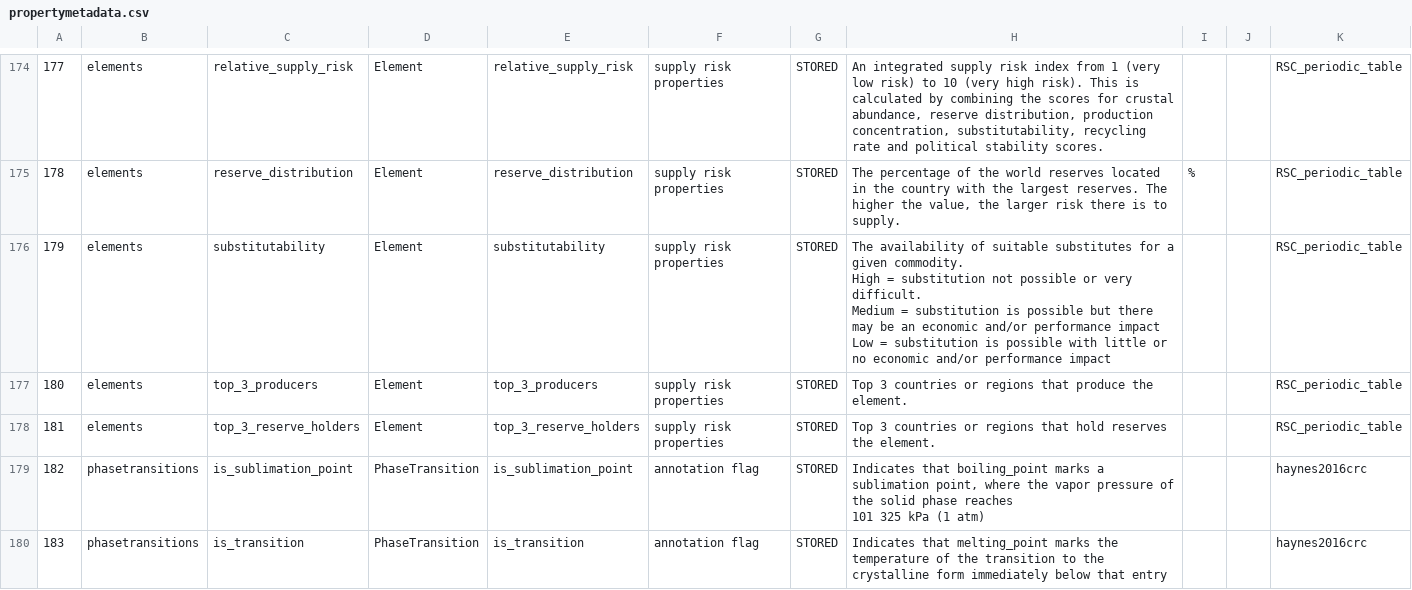
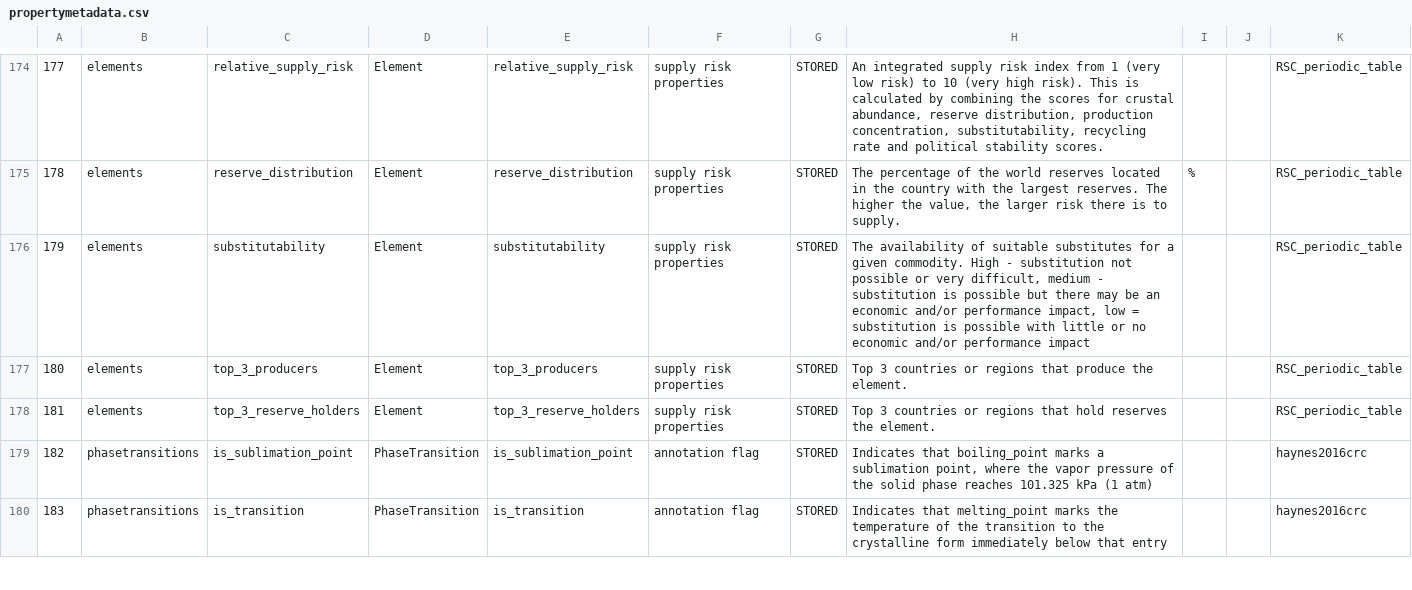
Before and after one commit to lmmentel/mendeleev-data, a CSV file: data/csv/propertymetadata.csv, drawn as a sheet; only a part is shown, gaps mark what is left out; ↵ is a line break in a cell; the diff covers the shown part only; the diff names each change by its address in the sheet, - before the commit and + after, or states it on an @@ line.

```diff
--- a/data/csv/propertymetadata.csv
+++ b/data/csv/propertymetadata.csv
-H176: …commodity. ↵ High = substitution not possible or very difficult. ↵ Medium = substitution is possible but there may be an economic and/or performance impact ↵ Low = substitution…
+H176: …commodity. High - substitution not possible or very difficult, medium - substitution is possible but there may be an economic and/or performance impact, low = substitution…
-H179: …phase reaches ↵ 101 325 kPa (1…
+H179: …phase reaches 101.325 kPa (1…
```
Also changed, not shown: 2 added rows and 11 edited cells elsewhere in this file, data/csv/elements.csv, 21 other files.
